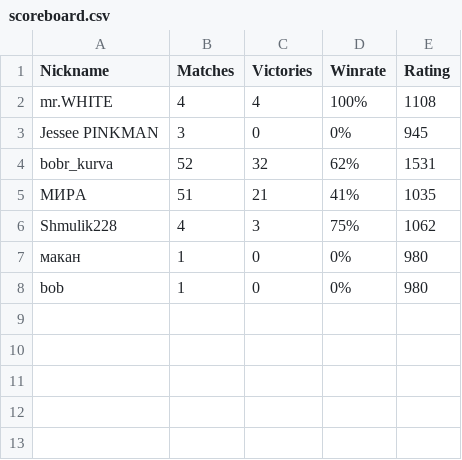
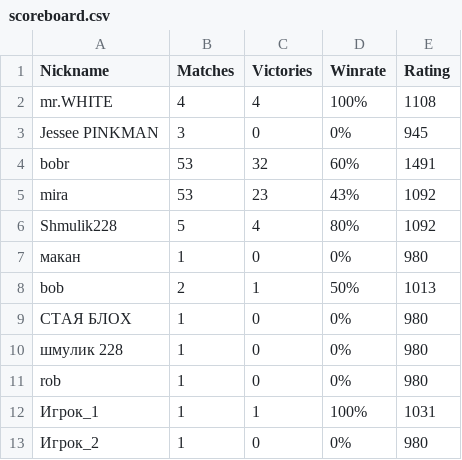
Before and after one commit to skyronson/Elemental_Duel, a CSV file: data/scoreboard.csv, drawn as a sheet.

```diff
--- a/data/scoreboard.csv
+++ b/data/scoreboard.csv
@@ -3,6 +3,11 @@ mr.WHITE,4,4,100%,1108
 Jessee PINKMAN,3,0,0%,945
-bobr_kurva,52,32,62%,1531
-МИРА,51,21,41%,1035
-Shmulik228,4,3,75%,1062
+bobr,53,32,60%,1491
+mira,53,23,43%,1092
+Shmulik228,5,4,80%,1092
 макан,1,0,0%,980
-bob,1,0,0%,980
+bob,2,1,50%,1013
+СТАЯ БЛОХ,1,0,0%,980
+шмулик 228,1,0,0%,980
+rob,1,0,0%,980
+Игрок_1,1,1,100%,1031
+Игрок_2,1,0,0%,980
```
Also changed, not shown: 8 other files.
